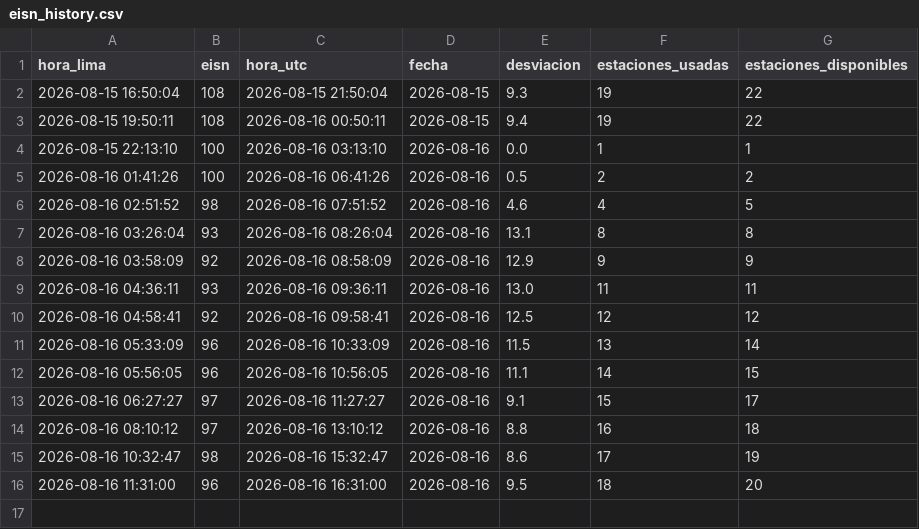
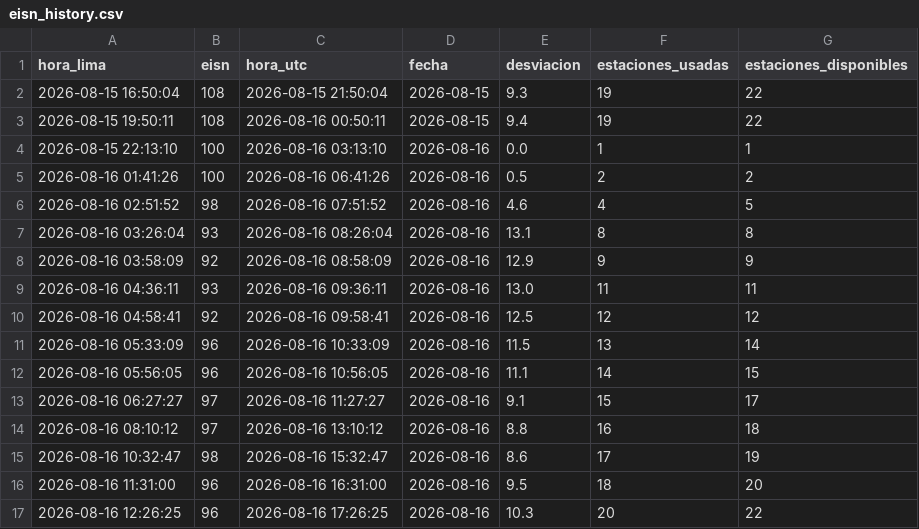
Before and after one commit to Miguelolaza1111/sunspot-monitor, a CSV file: eisn_history.csv, drawn as a sheet; the diff names each change by its address in the sheet, - before the commit and + after, or states it on an @@ line.

```diff
--- a/eisn_history.csv
+++ b/eisn_history.csv
+row 17: 2026-08-16 12:26:25 | 96 | 2026-08-16 17:26:25 | 2026-08-16 | 10.3 | 20 | 22
```
